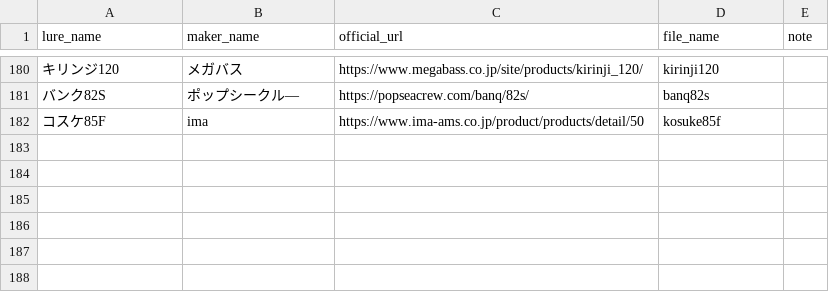
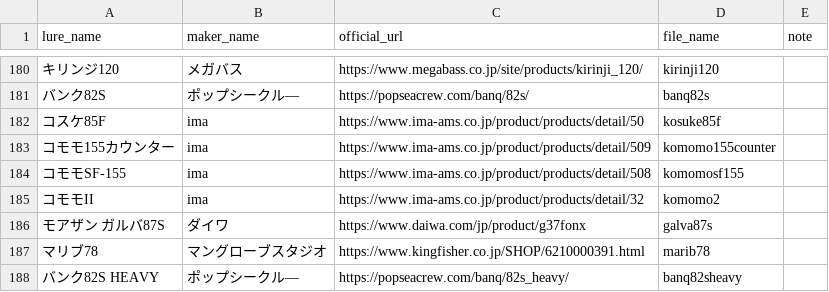
Before and after one commit to tsuri-boon/tsuri-boon.github.io, a CSV file: data/lures.csv, drawn as a sheet; only a part is shown, gaps mark what is left out; the diff names each change by its address in the sheet, - before the commit and + after, or states it on an @@ line.

```diff
--- a/data/lures.csv
+++ b/data/lures.csv
+row 183: コモモ155カウンター | ima | https://www.ima-ams.co.jp/product/products/detail/509 | komomo155counter
+row 184: コモモSF-155 | ima | https://www.ima-ams.co.jp/product/products/detail/508 | komomosf155
+row 185: コモモII | ima | https://www.ima-ams.co.jp/product/products/detail/32 | komomo2
+row 186: モアザン ガルバ87S | ダイワ | https://www.daiwa.com/jp/product/g37fonx | galva87s
+row 187: マリブ78 | マングローブスタジオ | https://www.kingfisher.co.jp/SHOP/6210000391.html | marib78
+row 188: バンク82S HEAVY | ポップシークル― | https://popseacrew.com/banq/82s_heavy/ | banq82sheavy
```
Also changed, not shown: 42 other files.
